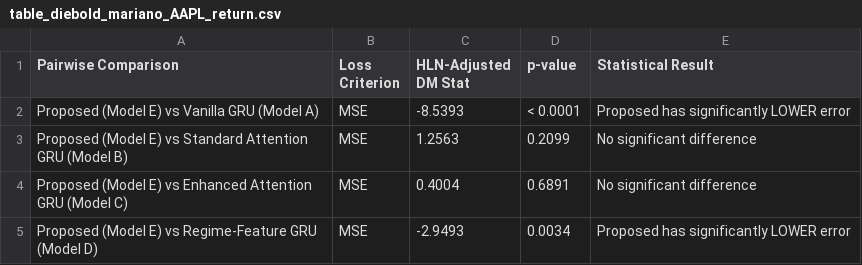
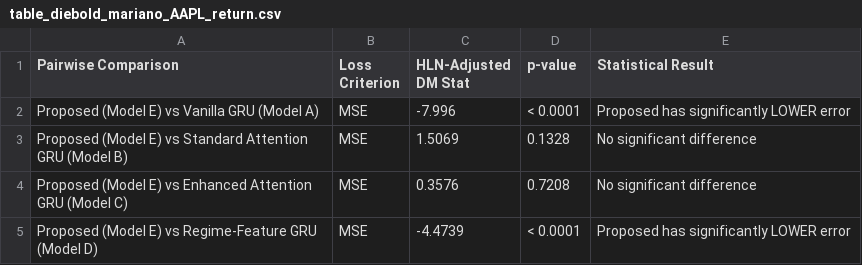
Before and after one commit to kkathambari/RS, a CSV file: results/table_diebold_mariano_AAPL_return.csv, drawn as a sheet.

```diff
--- a/results/table_diebold_mariano_AAPL_return.csv
+++ b/results/table_diebold_mariano_AAPL_return.csv
@@ -1,5 +1,5 @@
 Pairwise Comparison,Loss Criterion,HLN-Adjusted DM Stat,p-value,Statistical Result
-Proposed (Model E) vs Vanilla GRU (Model A),MSE,-8.5393,< 0.0001,Proposed has significantly LOWER error
-Proposed (Model E) vs Standard Attention GRU (Model B),MSE,1.2563,0.2099,No significant difference
-Proposed (Model E) vs Enhanced Attention GRU (Model C),MSE,0.4004,0.6891,No significant difference
-Proposed (Model E) vs Regime-Feature GRU (Model D),MSE,-2.9493,0.0034,Proposed has significantly LOWER error
+Proposed (Model E) vs Vanilla GRU (Model A),MSE,-7.996,< 0.0001,Proposed has significantly LOWER error
+Proposed (Model E) vs Standard Attention GRU (Model B),MSE,1.5069,0.1328,No significant difference
+Proposed (Model E) vs Enhanced Attention GRU (Model C),MSE,0.3576,0.7208,No significant difference
+Proposed (Model E) vs Regime-Feature GRU (Model D),MSE,-4.4739,< 0.0001,Proposed has significantly LOWER error
```
Also changed, not shown: results/table_backtesting_AAPL.csv, results/table_backtesting_AAPL_return.csv, 15 other files.
